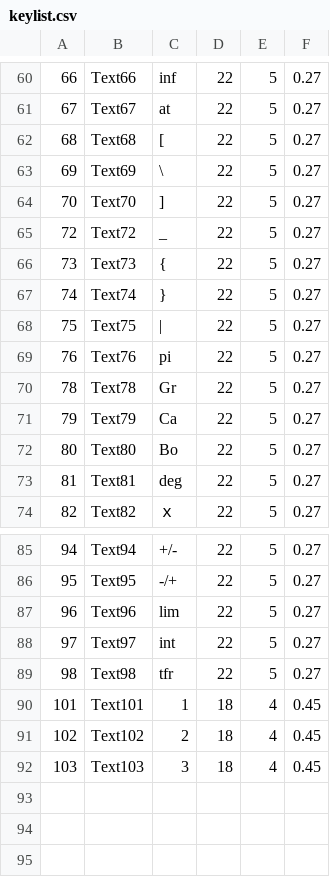
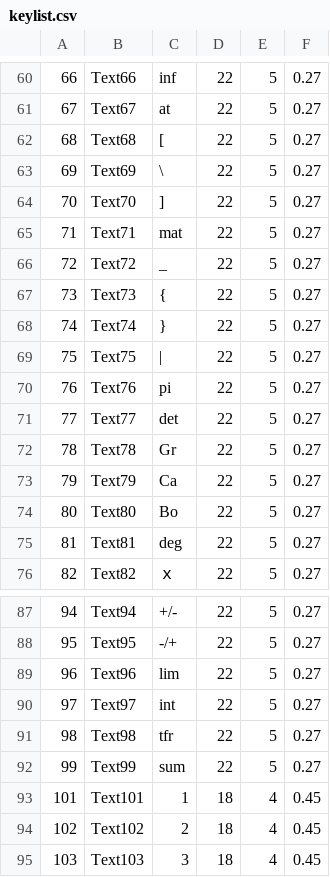
Before and after one commit to s-takato/polytech21, a CSV file: netmaterials/01ketmath/keylist.csv, drawn as a sheet; only a part is shown, gaps mark what is left out; the diff names each change by its address in the sheet, - before the commit and + after, or states it on an @@ line.

Commit message:
ketmath(matdetsum)

```diff
--- a/netmaterials/01ketmath/keylist.csv
+++ b/netmaterials/01ketmath/keylist.csv
+row 65: 71 | Text71 | mat | 22 | 5 | 0.27
+row 71: 77 | Text77 | det | 22 | 5 | 0.27
+row 92: 99 | Text99 | sum | 22 | 5 | 0.27
```
Also changed, not shown: 6 other files.
